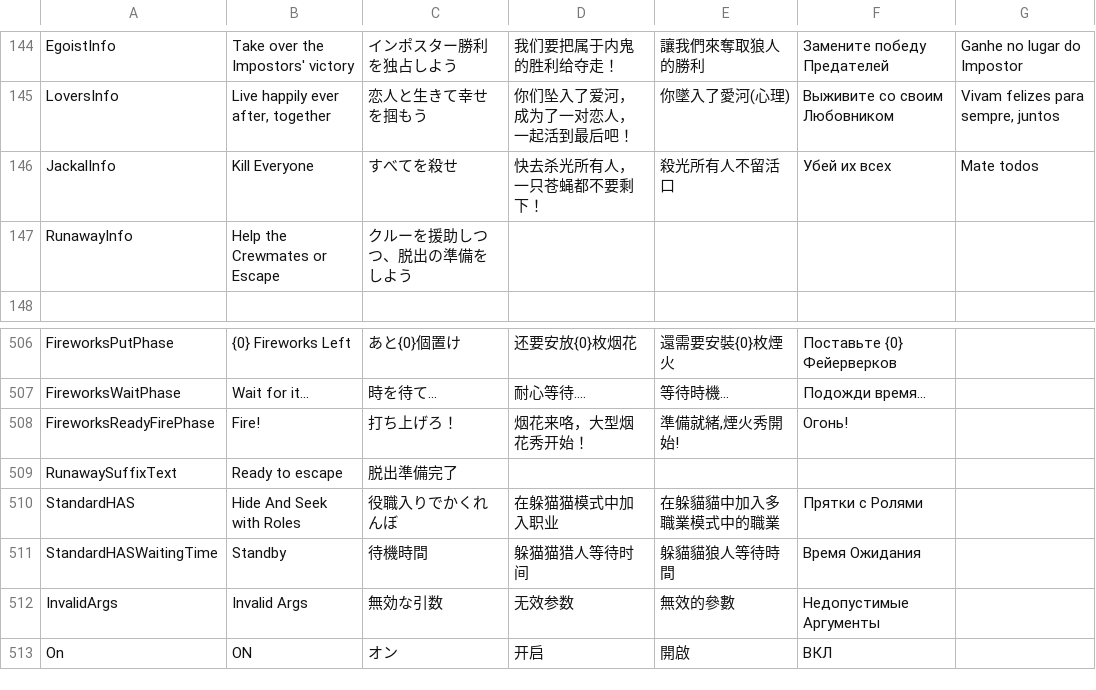
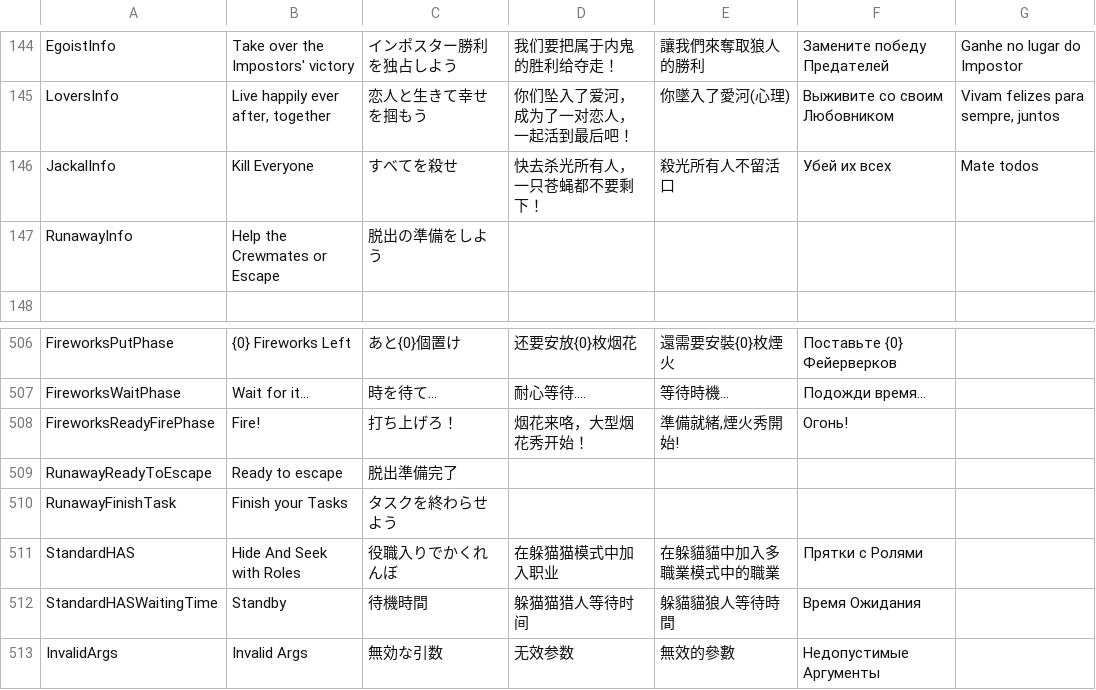
Before and after one commit to Masami4711/TownOfHost, a CSV file: Resources/string.csv, drawn as a sheet; only a part is shown, gaps mark what is left out; the shorter side is filled out with more unchanged rows.

Commit message:
Suffixをもう一つ追加

```diff
--- a/Resources/string.csv
+++ b/Resources/string.csv
@@ -146,3 +146,3 @@
 "JackalInfo","Kill Everyone","すべてを殺せ","快去杀光所有人，一只苍蝇都不要剩下！","殺光所有人不留活口","Убей их всех","Mate todos"
-"RunawayInfo","Help the Crewmates or Escape","クルーを援助しつつ、脱出の準備をしよう","","","",""
+"RunawayInfo","Help the Crewmates or Escape","脱出の準備をしよう","","","",""
 
@@ -508,3 +508,4 @@
 "FireworksReadyFirePhase","Fire!","打ち上げろ！","烟花来咯，大型烟花秀开始！","準備就緒,煙火秀開始!","Огонь!",""
-"RunawaySuffixText","Ready to escape","脱出準備完了"
+"RunawayReadyToEscape","Ready to escape","脱出準備完了"
+"RunawayFinishTask","Finish your Tasks","タスクを終わらせよう"
 "StandardHAS","Hide And Seek with Roles","役職入りでかくれんぼ","在躲猫猫模式中加入职业","在躲貓貓中加入多職業模式中的職業","Прятки с Ролями",""
```
Also changed, not shown: 1 other file.
